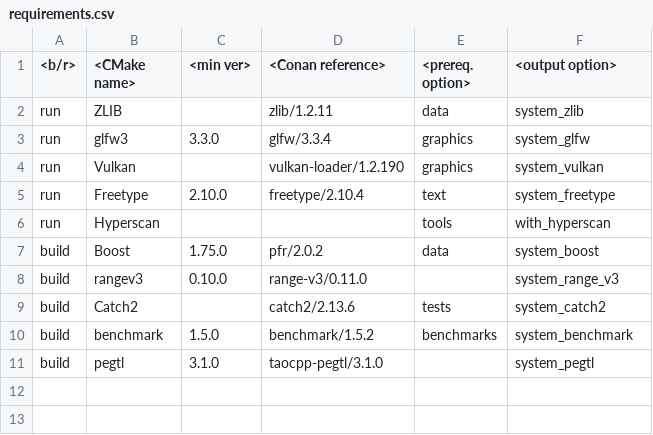
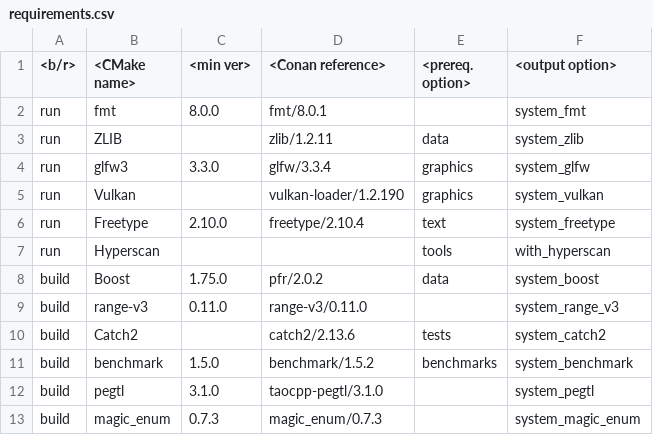
Before and after one commit to rbrich/xcikit, a CSV file: requirements.csv, drawn as a sheet.

Commit message:
[build] support system-installed fmt, magic_enum

```diff
--- a/requirements.csv
+++ b/requirements.csv
@@ -1,2 +1,3 @@
 <b/r>, <CMake name>,<min ver>, <Conan reference>,      <prereq. option>,   <output option>
+ run,   fmt,        8.0.0,      fmt/8.0.1,              ,                   system_fmt
  run,   ZLIB,       ,           zlib/1.2.11,            data,               system_zlib
@@ -7,3 +8,3 @@
  build, Boost,      1.75.0,     pfr/2.0.2,              data,               system_boost
- build, rangev3,    0.10.0,     range-v3/0.11.0,        ,                   system_range_v3
+ build, range-v3,   0.11.0,     range-v3/0.11.0,        ,                   system_range_v3
  build, Catch2,     ,           catch2/2.13.6,          tests,              system_catch2
@@ -11 +12,2 @@
  build, pegtl,      3.1.0,      taocpp-pegtl/3.1.0,     ,                   system_pegtl
+ build, magic_enum, 0.7.3,      magic_enum/0.7.3,       ,                   system_magic_enum
```
Also changed, not shown: 2 other files.
